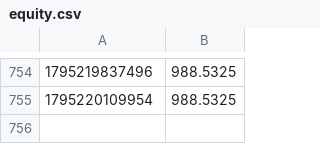
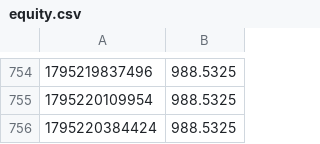
Before and after one commit to palcikia-crypto/omnos-hub, a CSV file: aegis-lab/results/equity.csv, drawn as a sheet; only a part is shown, gaps mark what is left out.

Commit message:
aegis: worker cycle update

```diff
--- a/aegis-lab/results/equity.csv
+++ b/aegis-lab/results/equity.csv
@@ -755 +755,2 @@
 1795220109954,988.5325
+1795220384424,988.5325
```
Also changed, not shown: aegis-lab/results/lab/paper_equity.csv, 12 other files.
